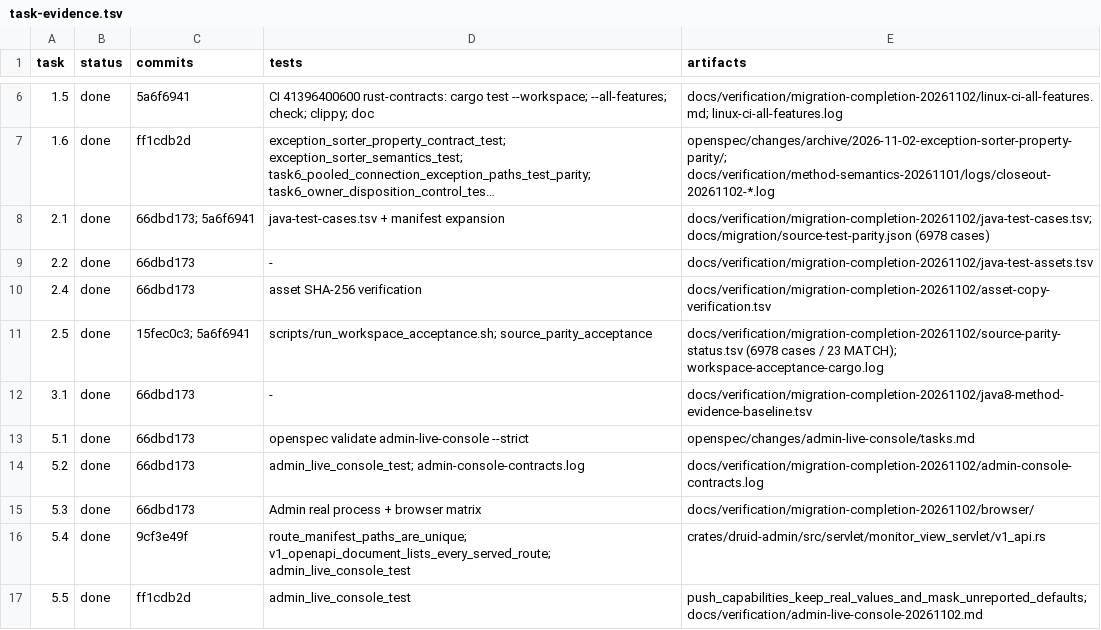
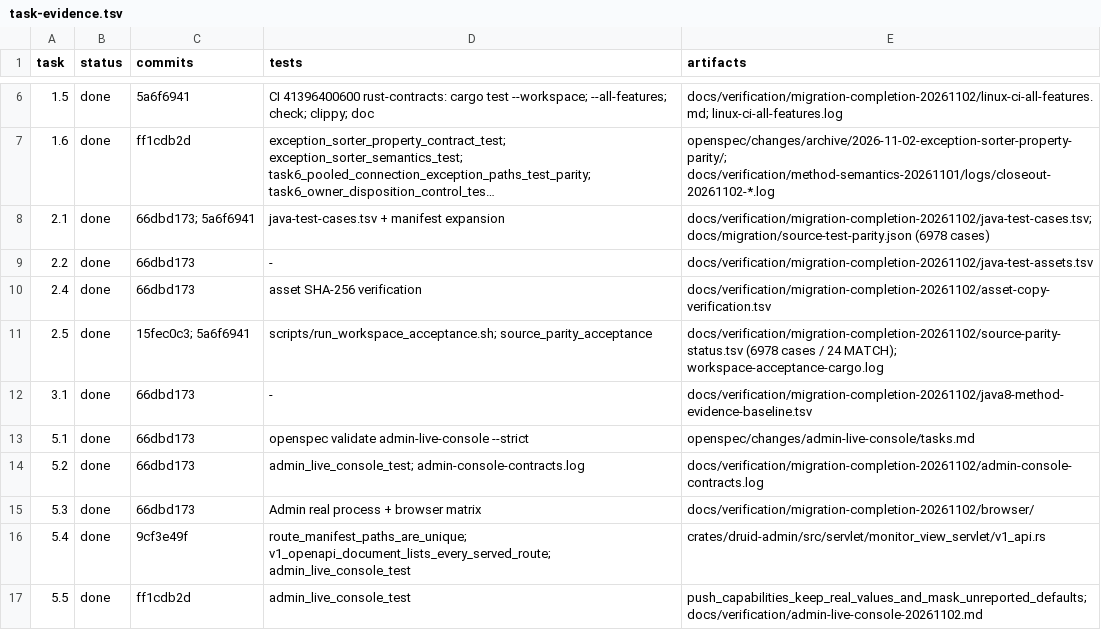
Before and after one commit to easy-4-rust/druid-rust, a TSV file: docs/verification/migration-completion-20261102/task-evidence.tsv, drawn as a sheet; only a part is shown, gaps mark what is left out; long unchanged cells end in ….

Commit message:
feat(parity): map DruidDataSourceFilterTest#test_filter
The Rust filter-config target applies default+stat and asserts one de-duplicated StatFilter, matching the Java 0-to-1 proxy-filter assertion. Report: 24 MATCH / 0 MISMATCH / 6954 NOT_RUN.

```diff
--- a/docs/verification/migration-completion-20261102/task-evidence.tsv
+++ b/docs/verification/migration-completion-20261102/task-evidence.tsv
@@ -10,3 +10,3 @@ task	status	commits	tests	artifacts
 2.4	done	66dbd173	asset SHA-256 verification	docs/verification/migration-completion-20261102/asset-copy-verification.tsv
-2.5	done	15fec0c3; 5a6f6941	scripts/run_workspace_acceptance.sh; source_parity_acceptance	docs/verification/migration-completion-20261102/source-parity-status.tsv (6978 cases / 23 MATCH); workspace-acceptance-cargo.log
+2.5	done	15fec0c3; 5a6f6941	scripts/run_workspace_acceptance.sh; source_parity_acceptance	docs/verification/migration-completion-20261102/source-parity-status.tsv (6978 cases / 24 MATCH); workspace-acceptance-cargo.log
 3.1	done	66dbd173	-	docs/verification/migration-completion-20261102/java8-method-evidence-baseline.tsv
```
Also changed, not shown: 5 other files.
